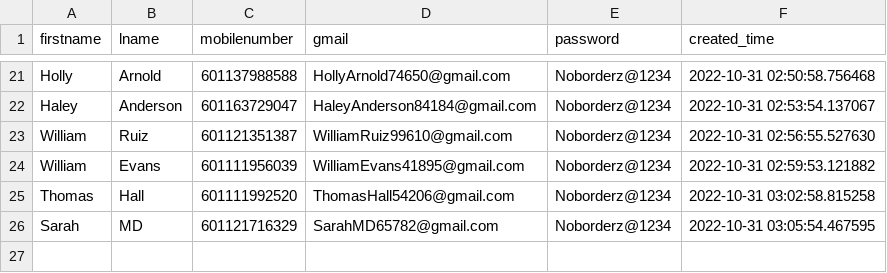
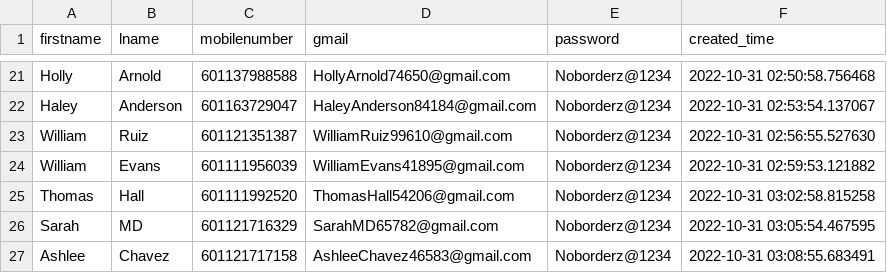
Before and after one commit to vipinkumar2/google_pyauto, a CSV file: accounts.csv, drawn as a sheet; only a part is shown, gaps mark what is left out.

Commit message:
added new email at csv

```diff
--- a/accounts.csv
+++ b/accounts.csv
@@ -26 +26,2 @@ Thomas,Hall,601111992520,ThomasHall54206@gmail.com,Noborderz@1234,2022-10-31 03:
 Sarah,MD,601121716329,SarahMD65782@gmail.com,Noborderz@1234,2022-10-31 03:05:54.467595
+Ashlee,Chavez,601121717158,AshleeChavez46583@gmail.com,Noborderz@1234,2022-10-31 03:08:55.683491
```
